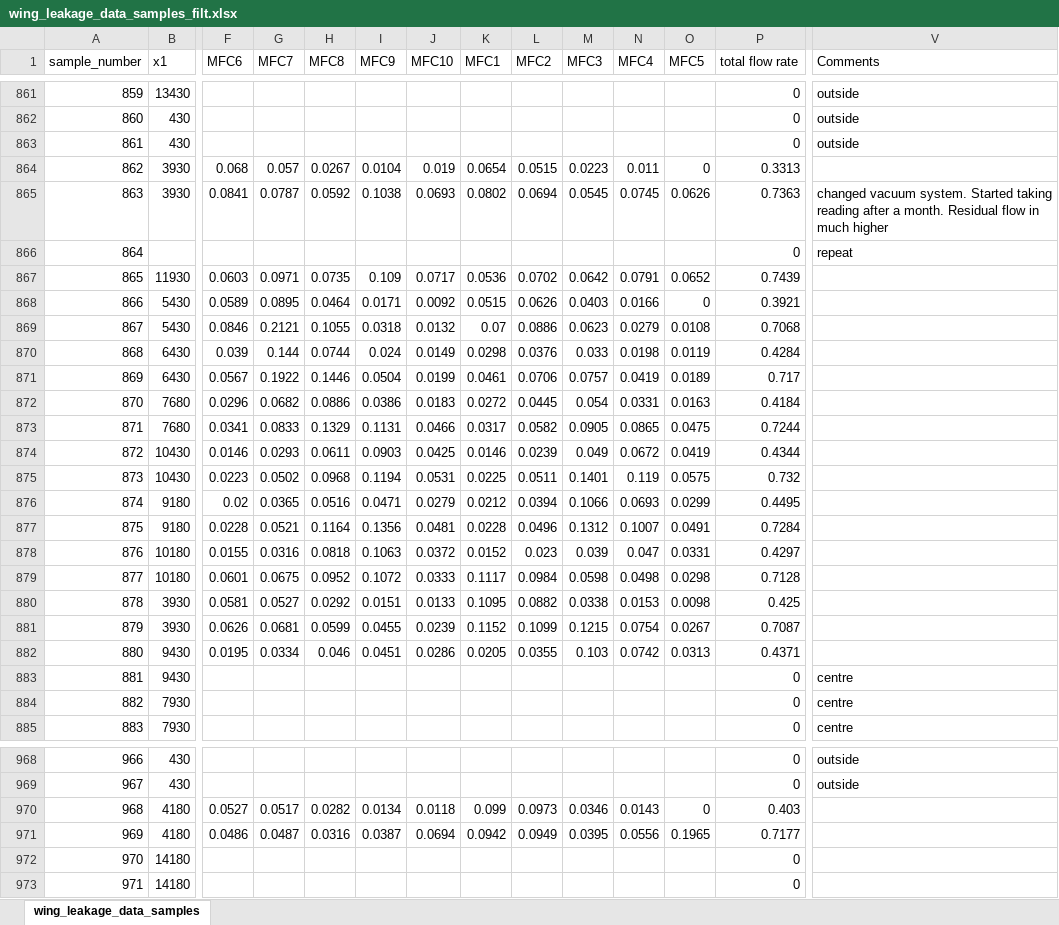
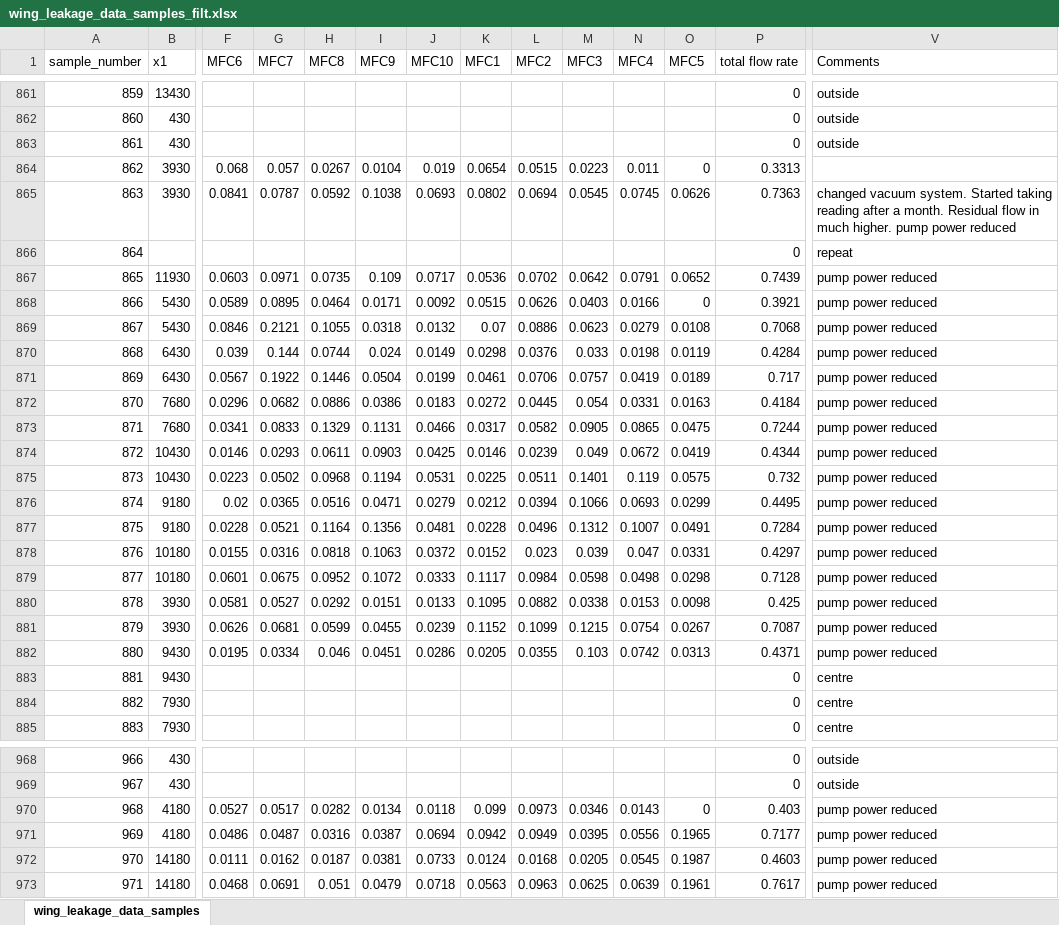
Before and after one commit to sreeragvn/Student-Project-leakage_detection, an Excel workbook: data_acquisition/wing_leakage_data_samples_filt.xlsx, sheet wing_leakage_data_samples, drawn as a sheet; only a part is shown, gaps mark what is left out; values as stored, in another font and other column widths than the file's, no borders; the diff covers the shown part only; the diff names each change by its address in the sheet, - before the commit and + after, or states it on an @@ line.

```diff
--- a/data_acquisition/wing_leakage_data_samples_filt.xlsx (sheet wing_leakage_data_samples)
+++ b/data_acquisition/wing_leakage_data_samples_filt.xlsx (sheet wing_leakage_data_samples)
-V865 (Comments): …in much higher
+V865 (Comments): …in much higher. pump power reduced
-V867:V882 (Comments): (empty)
+V867:V882 (Comments): pump power reduced
-V970:V973 (Comments): (empty)
+V970:V973 (Comments): pump power reduced
-F972 (MFC6): (empty)
+F972 (MFC6): 0.0111
-G972 (MFC7): (empty)
+G972 (MFC7): 0.0162
-H972 (MFC8): (empty)
+H972 (MFC8): 0.0187
-I972 (MFC9): (empty)
+I972 (MFC9): 0.0381
-J972 (MFC10): (empty)
+J972 (MFC10): 0.0733
-K972 (MFC1): (empty)
+K972 (MFC1): 0.0124
-L972 (MFC2): (empty)
+L972 (MFC2): 0.0168
-M972 (MFC3): (empty)
+M972 (MFC3): 0.0205
-N972 (MFC4): (empty)
+N972 (MFC4): 0.0545
-O972 (MFC5): (empty)
+O972 (MFC5): 0.1987
-P972 (total flow rate): 0
+P972 (total flow rate): 0.4603
-F973 (MFC6): (empty)
+F973 (MFC6): 0.0468
-G973 (MFC7): (empty)
+G973 (MFC7): 0.0691
-H973 (MFC8): (empty)
+H973 (MFC8): 0.051
-I973 (MFC9): (empty)
+I973 (MFC9): 0.0479
-J973 (MFC10): (empty)
+J973 (MFC10): 0.0718
-K973 (MFC1): (empty)
+K973 (MFC1): 0.0563
-L973 (MFC2): (empty)
+L973 (MFC2): 0.0963
-M973 (MFC3): (empty)
+M973 (MFC3): 0.0625
-N973 (MFC4): (empty)
+N973 (MFC4): 0.0639
-O973 (MFC5): (empty)
+O973 (MFC5): 0.1961
-P973 (total flow rate): 0
+P973 (total flow rate): 0.7617
```
Also changed, not shown: 1892 edited cells elsewhere in this sheet, 14 other files.
